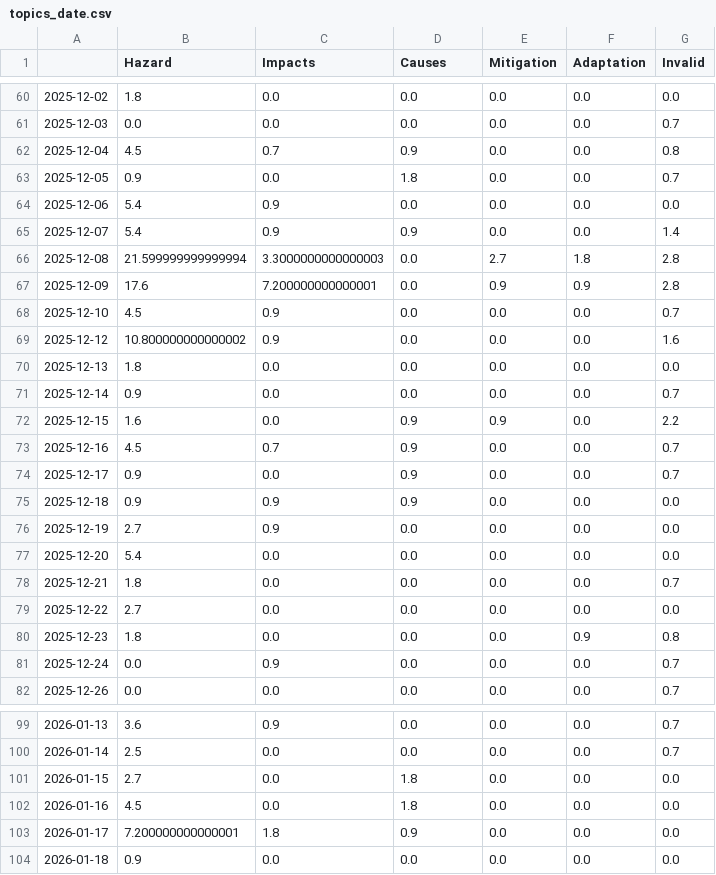
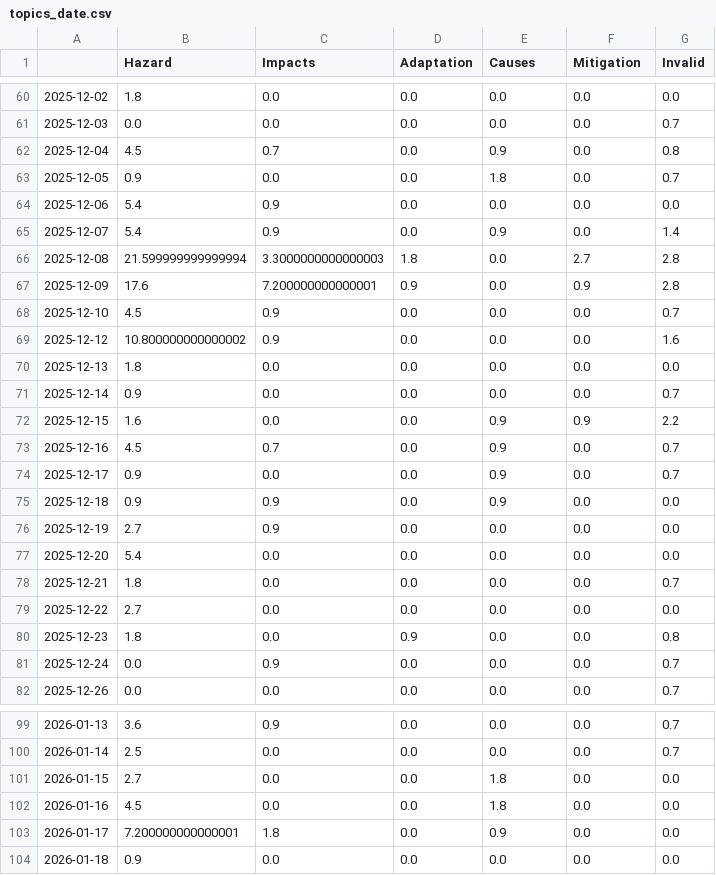
Before and after one commit to tg-news/EarthquakeIsComing, a CSV file: csv/topics_date.csv, drawn as a sheet; only a part is shown, gaps mark what is left out; the diff covers the shown part only.

```diff
--- a/csv/topics_date.csv
+++ b/csv/topics_date.csv
@@ -1 +1 @@
-,Hazard,Impacts,Causes,Mitigation,Adaptation,Invalid
+,Hazard,Impacts,Adaptation,Causes,Mitigation,Invalid
@@ -61,8 +61,8 @@
 2025-12-03,0.0,0.0,0.0,0.0,0.0,0.7
-2025-12-04,4.5,0.7,0.9,0.0,0.0,0.8
-2025-12-05,0.9,0.0,1.8,0.0,0.0,0.7
+2025-12-04,4.5,0.7,0.0,0.9,0.0,0.8
+2025-12-05,0.9,0.0,0.0,1.8,0.0,0.7
 2025-12-06,5.4,0.9,0.0,0.0,0.0,0.0
-2025-12-07,5.4,0.9,0.9,0.0,0.0,1.4
-2025-12-08,21.599999999999994,3.3000000000000003,0.0,2.7,1.8,2.8
-2025-12-09,17.6,7.200000000000001,0.0,0.9,0.9,2.8
+2025-12-07,5.4,0.9,0.0,0.9,0.0,1.4
+2025-12-08,21.599999999999994,3.3000000000000003,1.8,0.0,2.7,2.8
+2025-12-09,17.6,7.200000000000001,0.9,0.0,0.9,2.8
 2025-12-10,4.5,0.9,0.0,0.0,0.0,0.7
@@ -71,6 +71,6 @@
 2025-12-14,0.9,0.0,0.0,0.0,0.0,0.7
-2025-12-15,1.6,0.0,0.9,0.9,0.0,2.2
-2025-12-16,4.5,0.7,0.9,0.0,0.0,0.7
-2025-12-17,0.9,0.0,0.9,0.0,0.0,0.7
-2025-12-18,0.9,0.9,0.9,0.0,0.0,0.0
+2025-12-15,1.6,0.0,0.0,0.9,0.9,2.2
+2025-12-16,4.5,0.7,0.0,0.9,0.0,0.7
+2025-12-17,0.9,0.0,0.0,0.9,0.0,0.7
+2025-12-18,0.9,0.9,0.0,0.9,0.0,0.0
 2025-12-19,2.7,0.9,0.0,0.0,0.0,0.0
@@ -79,3 +79,3 @@
 2025-12-22,2.7,0.0,0.0,0.0,0.0,0.0
-2025-12-23,1.8,0.0,0.0,0.0,0.9,0.8
+2025-12-23,1.8,0.0,0.9,0.0,0.0,0.8
 2025-12-24,0.0,0.9,0.0,0.0,0.0,0.7
@@ -100,5 +100,5 @@
 2026-01-14,2.5,0.0,0.0,0.0,0.0,0.7
-2026-01-15,2.7,0.0,1.8,0.0,0.0,0.0
-2026-01-16,4.5,0.0,1.8,0.0,0.0,0.0
-2026-01-17,7.200000000000001,1.8,0.9,0.0,0.0,0.0
+2026-01-15,2.7,0.0,0.0,1.8,0.0,0.0
+2026-01-16,4.5,0.0,0.0,1.8,0.0,0.0
+2026-01-17,7.200000000000001,1.8,0.0,0.9,0.0,0.0
 2026-01-18,0.9,0.0,0.0,0.0,0.0,0.0
```
Also changed, not shown: 2 added rows and 108 edited cells elsewhere in this file, 5 other files.
